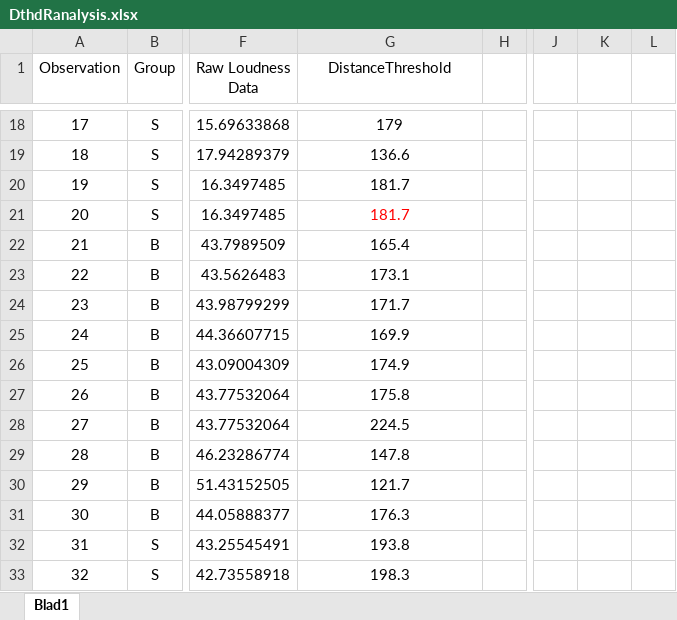
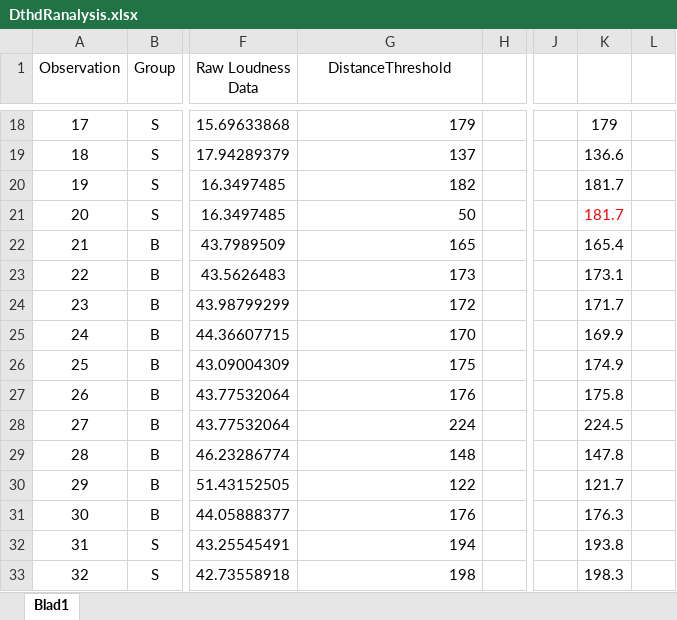
Before and after one commit to joy4u18/thesis, an Excel workbook: matlab/statistics/DthdRanalysis.xlsx, sheet Blad1, drawn as a sheet; only a part is shown, gaps mark what is left out; values as stored, in another font and other column widths than the file's, no borders; the diff covers the shown part only; the diff names each change by its address in the sheet, - before the commit and + after, or states it on an @@ line.

Commit message:
Added anova support for distance and loudness
corrected some loudness anova scritpts and added support for distance

```diff
--- a/matlab/statistics/DthdRanalysis.xlsx (sheet Blad1)
+++ b/matlab/statistics/DthdRanalysis.xlsx (sheet Blad1)
-G18:G33 alignment: center
+G18:G33 alignment: right
-K18: (empty)
+K18: 179
-G19 (DistanceThreshold): 136.6
+G19 (DistanceThreshold): 137
-K19: (empty)
+K19: 136.6
-G20 (DistanceThreshold): 181.7
+G20 (DistanceThreshold): 182
-K20:K21: (empty)
+K20:K21: 181.7
-G21 (DistanceThreshold): 181.7
+G21 (DistanceThreshold): 50
-G21 text colour: #FF0000
+G21 text colour: black
-G22 (DistanceThreshold): 165.4
+G22 (DistanceThreshold): 165
-K22: (empty)
+K22: 165.4
-G23 (DistanceThreshold): 173.1
+G23 (DistanceThreshold): 173
-K23: (empty)
+K23: 173.1
-G24 (DistanceThreshold): 171.7
+G24 (DistanceThreshold): 172
-K24: (empty)
+K24: 171.7
-G25 (DistanceThreshold): 169.9
+G25 (DistanceThreshold): 170
-K25: (empty)
+K25: 169.9
-G26 (DistanceThreshold): 174.9
+G26 (DistanceThreshold): 175
-K26: (empty)
+K26: 174.9
-G27 (DistanceThreshold): 175.8
+G27 (DistanceThreshold): 176
-K27: (empty)
+K27: 175.8
-G28 (DistanceThreshold): 224.5
+G28 (DistanceThreshold): 224
-K28: (empty)
+K28: 224.5
-G29 (DistanceThreshold): 147.8
+G29 (DistanceThreshold): 148
-K29: (empty)
+K29: 147.8
-G30 (DistanceThreshold): 121.7
+G30 (DistanceThreshold): 122
-K30: (empty)
+K30: 121.7
-G31 (DistanceThreshold): 176.3
+G31 (DistanceThreshold): 176
-K31: (empty)
+K31: 176.3
-G32 (DistanceThreshold): 193.8
+G32 (DistanceThreshold): 194
-K32: (empty)
+K32: 193.8
-G33 (DistanceThreshold): 198.3
+G33 (DistanceThreshold): 198
-K33: (empty)
+K33: 198.3
```
Also changed, not shown: 191 edited cells and cell formats elsewhere in this sheet, matlab/statistics/rawdataAnovaLoudnessDiffThresholdWithout9Sub.xlsx, 6 other files.
